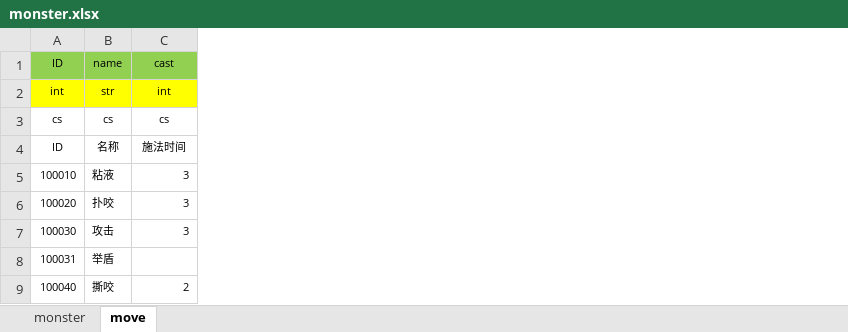
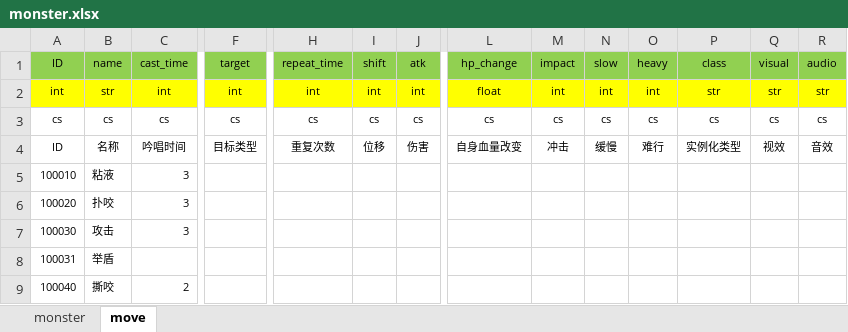
Before and after one commit to goodbless/RCB-Core, an Excel workbook: Sheet/monster.xlsx, sheet move, drawn as a sheet; only a part is shown, gaps mark what is left out; values as stored, in another font and other column widths than the file's, no borders; the diff covers the shown part only; the diff names each change by its address in the sheet, - before the commit and + after, or states it on an @@ line.

```diff
--- a/Sheet/monster.xlsx (sheet move)
+++ b/Sheet/monster.xlsx (sheet move)
+column F, rows 1-4: target | int | cs | 目标类型
+column H, rows 1-4: repeat_time | int | cs | 重复次数
+column I, rows 1-4: shift | int | cs | 位移
+column J, rows 1-4: atk | int | cs | 伤害
+column L, rows 1-4: hp_change | float | cs | 自身血量改变
+column M, rows 1-4: impact | int | cs | 冲击
+column N, rows 1-4: slow | int | cs | 缓慢
+column O, rows 1-4: heavy | int | cs | 难行
+column P, rows 1-4: class | str | cs | 实例化类型
+column Q, rows 1-4: visual | str | cs | 视效
+column R, rows 1-4: audio | str | cs | 音效
-C1: cast
+C1: cast_time
-C4: 施法时间
+C4: 吟唱时间
```
Also changed, not shown: 4 edited cells elsewhere in this sheet, sheet monster, charts or pictures, Sheet/card.xlsx, 7 other files.
